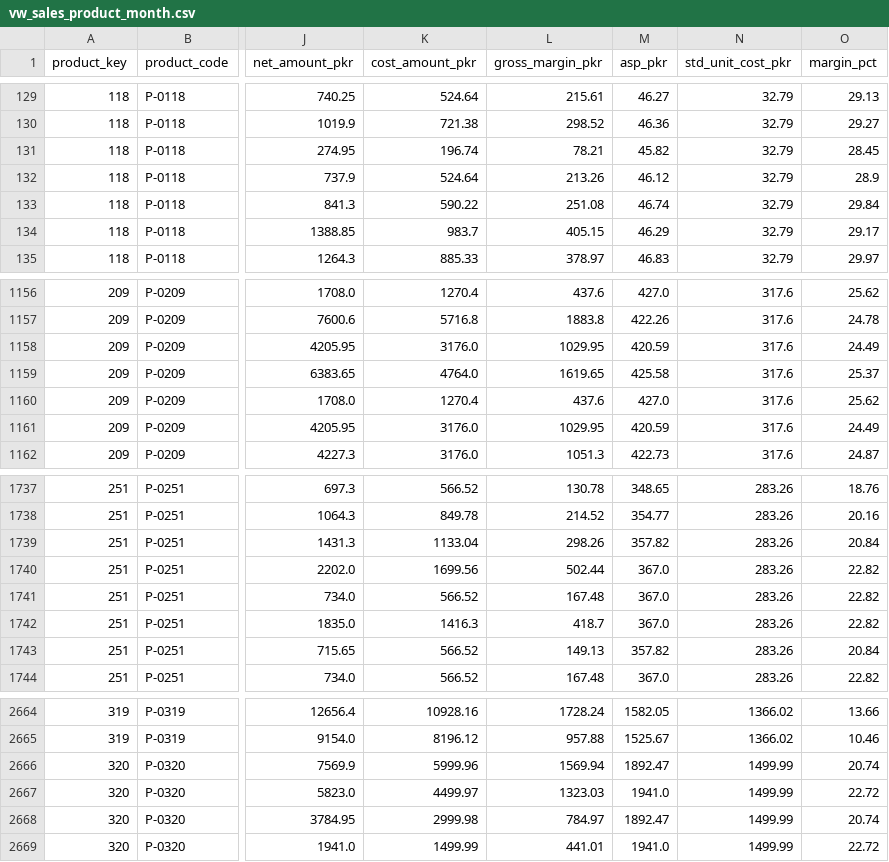
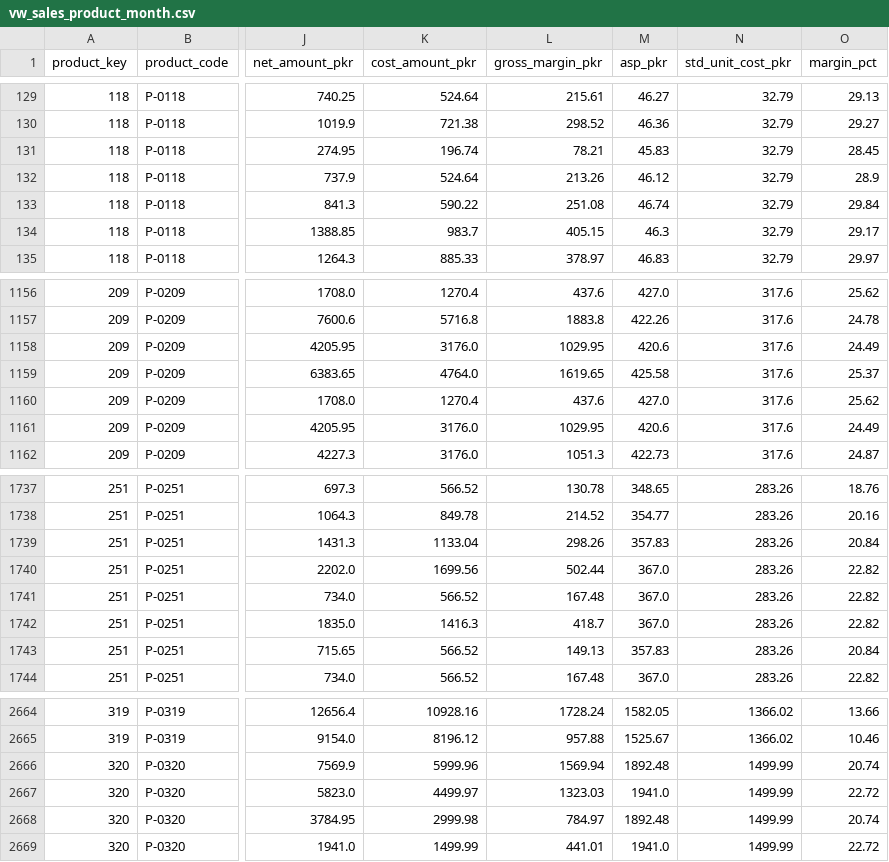
Before and after one commit to mabdulrahmanahmed/nuskha-dwbi, a CSV file: powerbi/data/vw_sales_product_month.csv, drawn as a sheet; only a part is shown, gaps mark what is left out; the diff covers the shown part only; the diff names each change by its address in the sheet, - before the commit and + after, or states it on an @@ line.

```diff
--- a/powerbi/data/vw_sales_product_month.csv
+++ b/powerbi/data/vw_sales_product_month.csv
-M131 (asp_pkr): 45.82
+M131 (asp_pkr): 45.83
-M134 (asp_pkr): 46.29
+M134 (asp_pkr): 46.3
-M1158 (asp_pkr): 420.59
+M1158 (asp_pkr): 420.6
-M1161 (asp_pkr): 420.59
+M1161 (asp_pkr): 420.6
-M1739 (asp_pkr): 357.82
+M1739 (asp_pkr): 357.83
-M1743 (asp_pkr): 357.82
+M1743 (asp_pkr): 357.83
-M2666 (asp_pkr): 1892.47
+M2666 (asp_pkr): 1892.48
-M2668 (asp_pkr): 1892.47
+M2668 (asp_pkr): 1892.48
```
Also changed, not shown: 111 edited cells elsewhere in this file, powerbi/data/ai_anomaly_result.csv, powerbi/data/vw_margin_bridge.csv, 49 other files.
